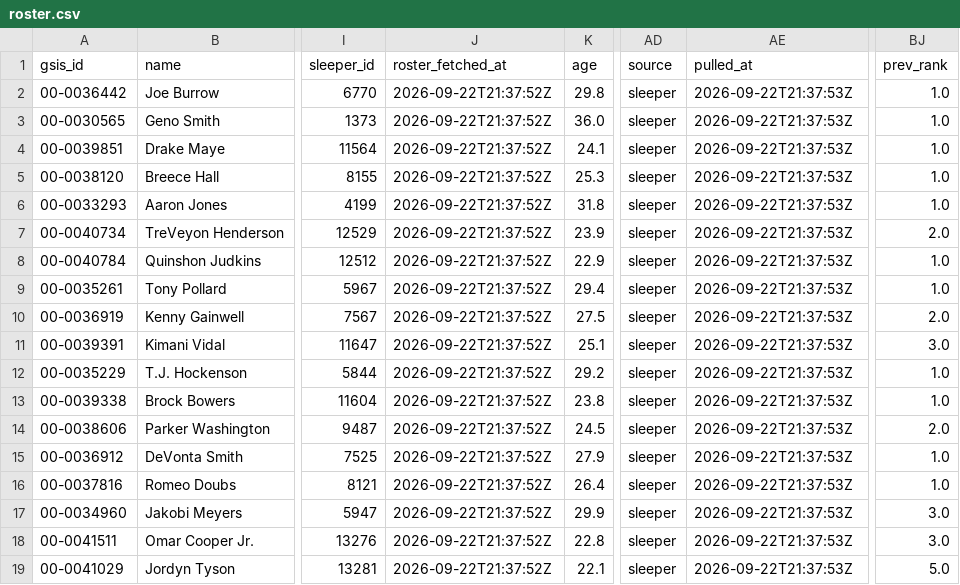
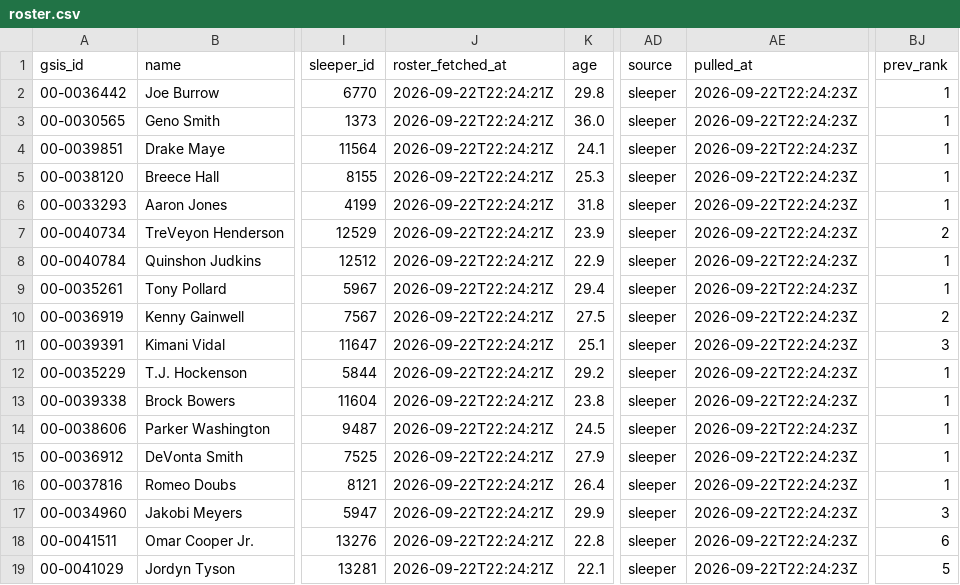
Before and after one commit to jjgreggjr/fantasy-tracker, a CSV file: leagues/gooma-s-family-league/roster.csv, drawn as a sheet; only a part is shown, gaps mark what is left out; the diff names each change by its address in the sheet, - before the commit and + after, or states it on an @@ line.

```diff
--- a/leagues/gooma-s-family-league/roster.csv
+++ b/leagues/gooma-s-family-league/roster.csv
-J2:J19 (roster_fetched_at): 2026-09-22T21:37:52Z
+J2:J19 (roster_fetched_at): 2026-09-22T22:24:21Z
-AE2:AE19 (pulled_at): 2026-09-22T21:37:53Z
+AE2:AE19 (pulled_at): 2026-09-22T22:24:23Z
-BJ2:BJ6 (prev_rank): 1.0
+BJ2:BJ6 (prev_rank): 1
-BJ7 (prev_rank): 2.0
+BJ7 (prev_rank): 2
-BJ8:BJ9 (prev_rank): 1.0
+BJ8:BJ9 (prev_rank): 1
-BJ10 (prev_rank): 2.0
+BJ10 (prev_rank): 2
-BJ11 (prev_rank): 3.0
+BJ11 (prev_rank): 3
-BJ12:BJ13 (prev_rank): 1.0
+BJ12:BJ13 (prev_rank): 1
-BJ14 (prev_rank): 2.0
+BJ14 (prev_rank): 1
-BJ15:BJ16 (prev_rank): 1.0
+BJ15:BJ16 (prev_rank): 1
-BJ17 (prev_rank): 3.0
+BJ17 (prev_rank): 3
-BJ18 (prev_rank): 3.0
+BJ18 (prev_rank): 6
-BJ19 (prev_rank): 5.0
+BJ19 (prev_rank): 5
```
Also changed, not shown: leagues/james-gregg-espn/all_rosters.csv, leagues/james-gregg-espn/roster.csv, 28 other files.
